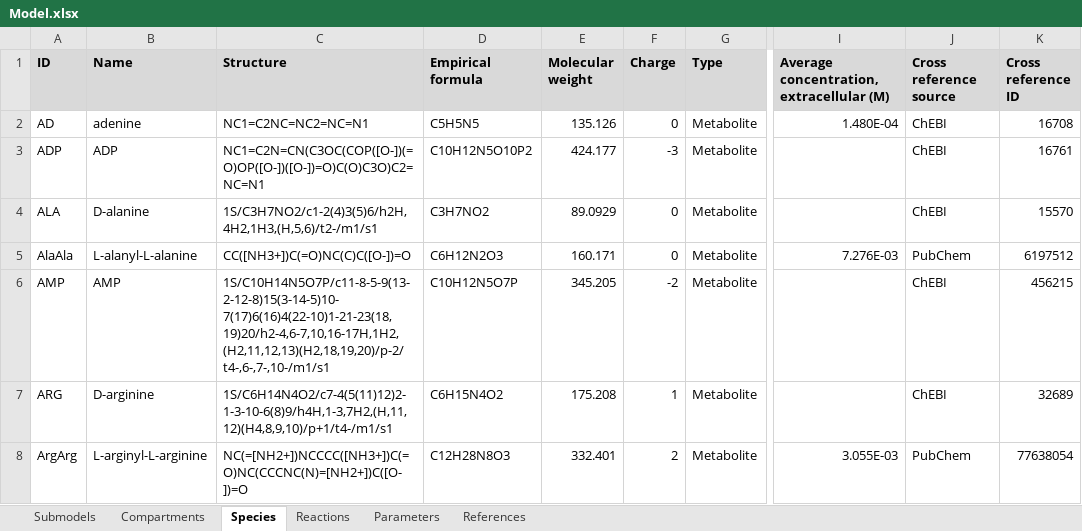
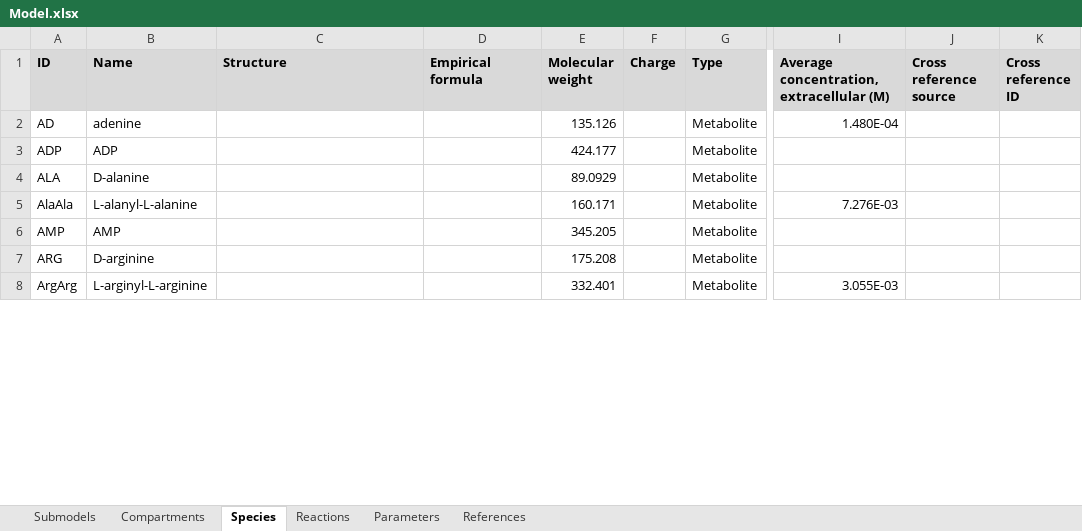
Before and after one commit to KarrLab/WcModelingTutorial, an Excel workbook: Exercise 3 -- Multi-algorithm simulation/Model.xlsx, sheet Species, drawn as a sheet; only a part is shown, gaps mark what is left out; values as stored, in another font and other column widths than the file's, no borders; charts and pictures not drawn; the diff covers the shown part only; the diff names each change by its address in the sheet, - before the commit and + after, or states it on an @@ line.

```diff
--- a/Exercise 3 -- Multi-algorithm simulation/Model.xlsx (sheet Species)
+++ b/Exercise 3 -- Multi-algorithm simulation/Model.xlsx (sheet Species)
-C2 (Structure): NC1=C2NC=NC2=NC=N1
+C2 (Structure): (empty)
-D2 (Empirical formula): C5H5N5
+D2 (Empirical formula): (empty)
-F2 (Charge): 0
+F2 (Charge): (empty)
-J2:J4 (Cross reference source): ChEBI
+J2:J4 (Cross reference source): (empty)
-K2 (Cross reference ID): 16708
+K2 (Cross reference ID): (empty)
-C3 (Structure): NC1=C2N=CN(C3OC(COP([O-])(=O)OP([O-])([O-])=O)C(O)C3O)C2=NC=N1
+C3 (Structure): (empty)
-D3 (Empirical formula): C10H12N5O10P2
+D3 (Empirical formula): (empty)
-F3 (Charge): -3
+F3 (Charge): (empty)
-K3 (Cross reference ID): 16761
+K3 (Cross reference ID): (empty)
-C4 (Structure): 1S/C3H7NO2/c1-2(4)3(5)6/h2H,4H2,1H3,(H,5,6)/t2-/m1/s1
+C4 (Structure): (empty)
-D4 (Empirical formula): C3H7NO2
+D4 (Empirical formula): (empty)
-F4:F5 (Charge): 0
+F4:F5 (Charge): (empty)
-K4 (Cross reference ID): 15570
+K4 (Cross reference ID): (empty)
-C5 (Structure): CC([NH3+])C(=O)NC(C)C([O-])=O
+C5 (Structure): (empty)
-D5 (Empirical formula): C6H12N2O3
+D5 (Empirical formula): (empty)
-J5 (Cross reference source): PubChem
+J5 (Cross reference source): (empty)
-K5 (Cross reference ID): 6197512
+K5 (Cross reference ID): (empty)
-C6 (Structure): 1S/C10H14N5O7P/c11-8-5-9(13-2-12-8)15(3-14-5)10-7(17)6(16)4(22-10)1-21-23(18,19)20/h2-4,6-7,10,16-17H,1H2,(H2,11,12,13)(H2,18,19,20)/p-2/t4-,6-,7-,10-/m1/s1
+C6 (Structure): (empty)
-D6 (Empirical formula): C10H12N5O7P
+D6 (Empirical formula): (empty)
-F6 (Charge): -2
+F6 (Charge): (empty)
-J6:J7 (Cross reference source): ChEBI
+J6:J7 (Cross reference source): (empty)
-K6 (Cross reference ID): 456215
+K6 (Cross reference ID): (empty)
-C7 (Structure): 1S/C6H14N4O2/c7-4(5(11)12)2-1-3-10-6(8)9/h4H,1-3,7H2,(H,11,12)(H4,8,9,10)/p+1/t4-/m1/s1
+C7 (Structure): (empty)
-D7 (Empirical formula): C6H15N4O2
+D7 (Empirical formula): (empty)
-F7 (Charge): 1
+F7 (Charge): (empty)
-K7 (Cross reference ID): 32689
+K7 (Cross reference ID): (empty)
-C8 (Structure): NC(=[NH2+])NCCCC([NH3+])C(=O)NC(CCCNC(N)=[NH2+])C([O-])=O
+C8 (Structure): (empty)
-D8 (Empirical formula): C12H28N8O3
+D8 (Empirical formula): (empty)
-F8 (Charge): 2
+F8 (Charge): (empty)
-J8 (Cross reference source): PubChem
+J8 (Cross reference source): (empty)
-K8 (Cross reference ID): 77638054
+K8 (Cross reference ID): (empty)
```
Also changed, not shown: 558 edited cells elsewhere in this sheet, sheet Reactions, charts or pictures, Exercise 3 -- Multi-algorithm simulation/Solution/Model.xlsx, Exercise 4 -- Submodel simulation/Model.xlsx, 2 other files.
